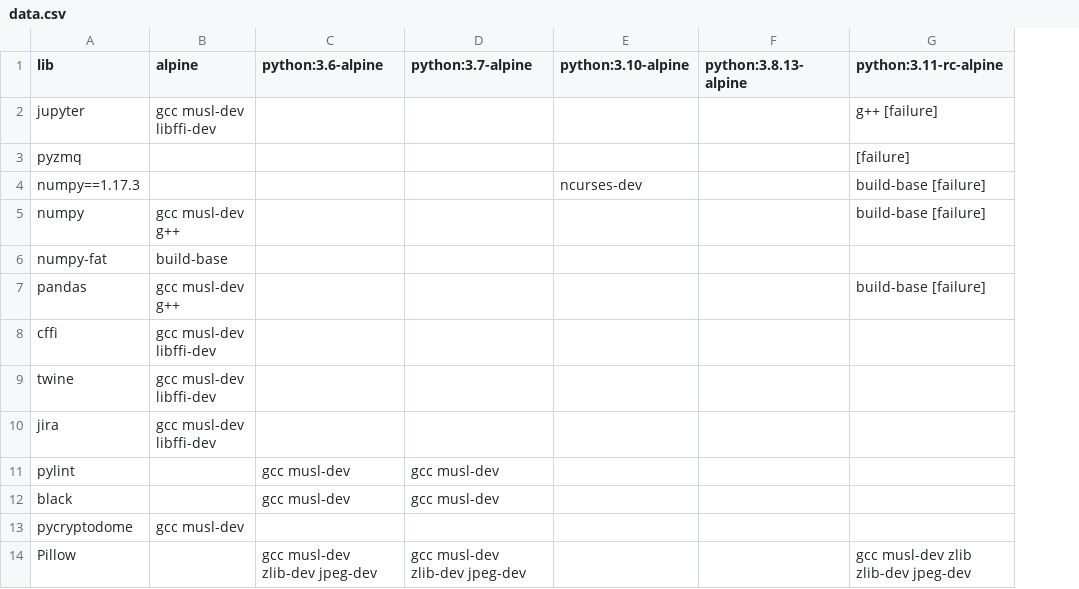
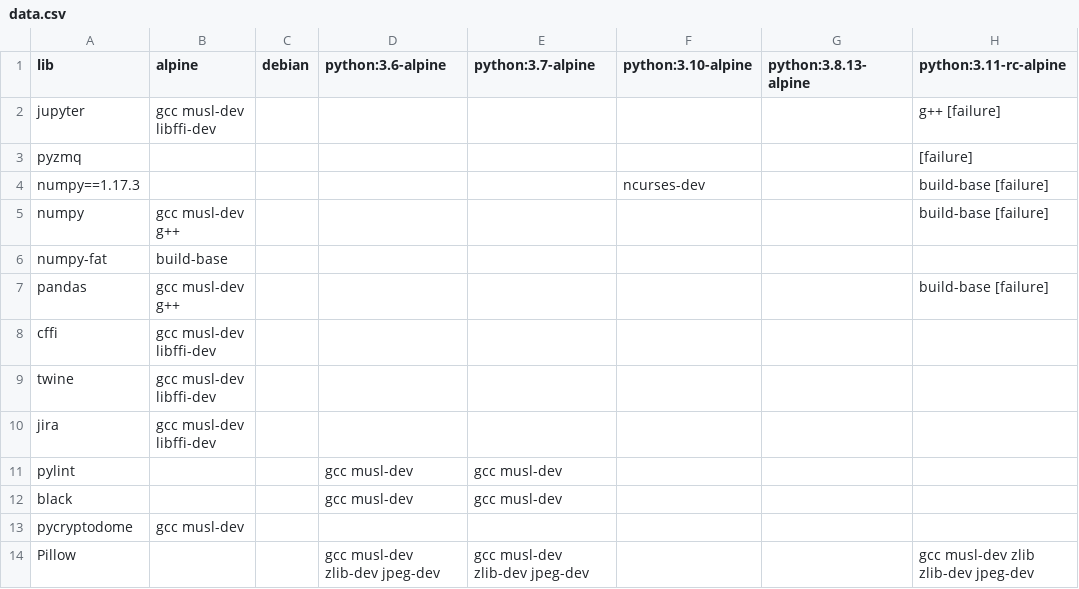
Before and after one commit to XenosLu/workspace, a CSV file: data.csv, drawn as a sheet; only a part is shown; the diff names each change by its address in the sheet, - before the commit and + after, or states it on an @@ line.

Commit message:
Update data.csv

```diff
--- a/data.csv
+++ b/data.csv
+column C (debian), empty
```
